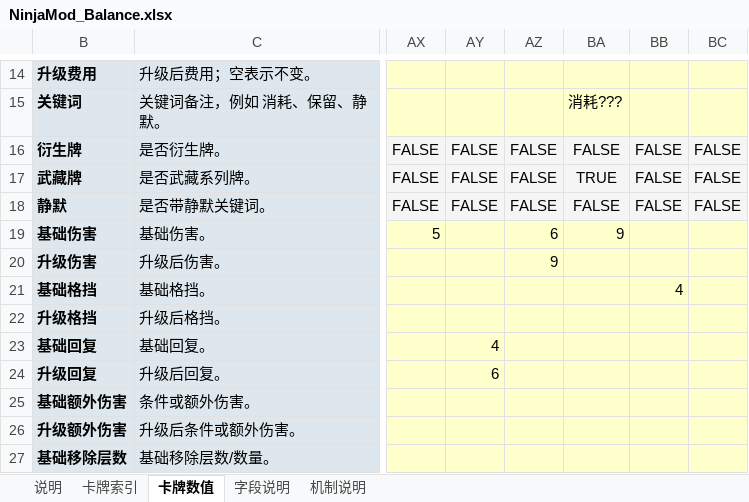
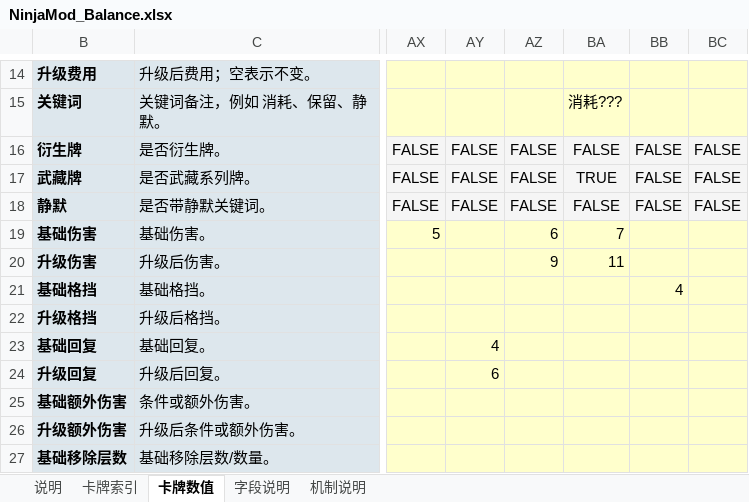
Before and after one commit to TsingPig/SlaytheSpire2_mod, an Excel workbook: balance/NinjaMod_Balance.xlsx, sheet 卡牌数值, drawn as a sheet; only a part is shown, gaps mark what is left out; values as stored, in another font and other column widths than the file's, no borders; the diff names each change by its address in the sheet, - before the commit and + after, or states it on an @@ line.

Commit message:
Update card balance numbers and translations
Adjust multiple card balance values and related metadata, and regenerate artifacts. Notable changes: BlazeInferno BaseBurning 7/9 → 4/7; Lihuo and Kunai burning values increased to 6/9; KujiProtection Resist 3 → 2 and its Chinese description fixed; IaiStrike cost 1 → 2; StoneSummon BaseBlock 2 → 3 (Upgrade 3 → 4); several cards had damage/upgradeDamage and Dex adjustments (e.g. MusashiThrust cost 3 → 2 and add UpgradeDamage 21, MusashiVoidSlash damage lowered, MusashiAdvancingFountain Dex reduced, several other Attack/Block values tweaked). Also added many balance translation stub files, updated balance CSV/Excel, regenerated CardBalance.g.cs and added a UID file, and updated distribution binaries and generated markdown.

```diff
--- a/balance/NinjaMod_Balance.xlsx (sheet 卡牌数值)
+++ b/balance/NinjaMod_Balance.xlsx (sheet 卡牌数值)
-BA19: 9
+BA19: 7
-BA20: (empty)
+BA20: 11
```
Also changed, not shown: 6 other files.
